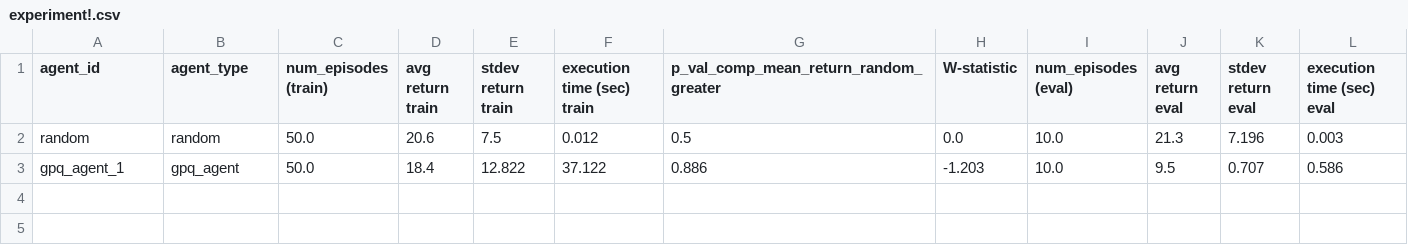
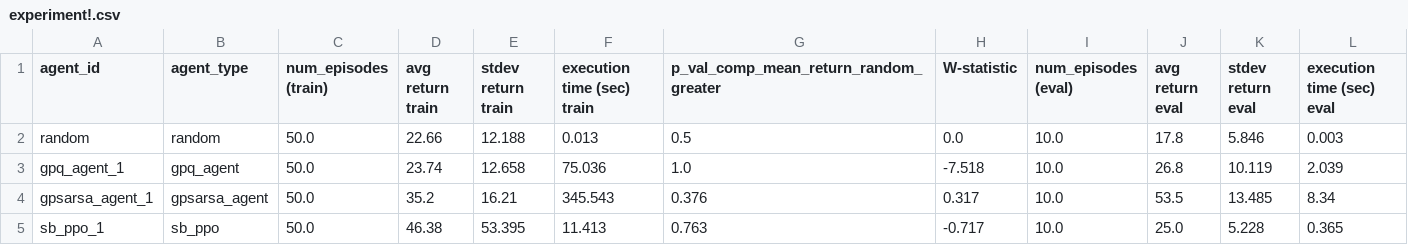
Before and after one commit to matthjs/BachelorProject, a CSV file: data/experiments/experiment!.csv, drawn as a sheet.

```diff
--- a/data/experiments/experiment!.csv
+++ b/data/experiments/experiment!.csv
@@ -1,3 +1,5 @@
 agent_id,agent_type,num_episodes (train),avg return train,stdev return train,execution time (sec) train,p_val_comp_mean_return_random_greater,W-statistic,num_episodes (eval),avg return eval,stdev return eval,execution time (sec) eval
-random,random,50.0,20.6,7.5,0.012,0.5,0.0,10.0,21.3,7.196,0.003
-gpq_agent_1,gpq_agent,50.0,18.4,12.822,37.122,0.886,-1.203,10.0,9.5,0.707,0.586
+random,random,50.0,22.66,12.188,0.013,0.5,0.0,10.0,17.8,5.846,0.003
+gpq_agent_1,gpq_agent,50.0,23.74,12.658,75.036,1.0,-7.518,10.0,26.8,10.119,2.039
+gpsarsa_agent_1,gpsarsa_agent,50.0,35.2,16.21,345.543,0.376,0.317,10.0,53.5,13.485,8.34
+sb_ppo_1,sb_ppo,50.0,46.38,53.395,11.413,0.763,-0.717,10.0,25.0,5.228,0.365
```
Also changed, not shown: 10 other files.
